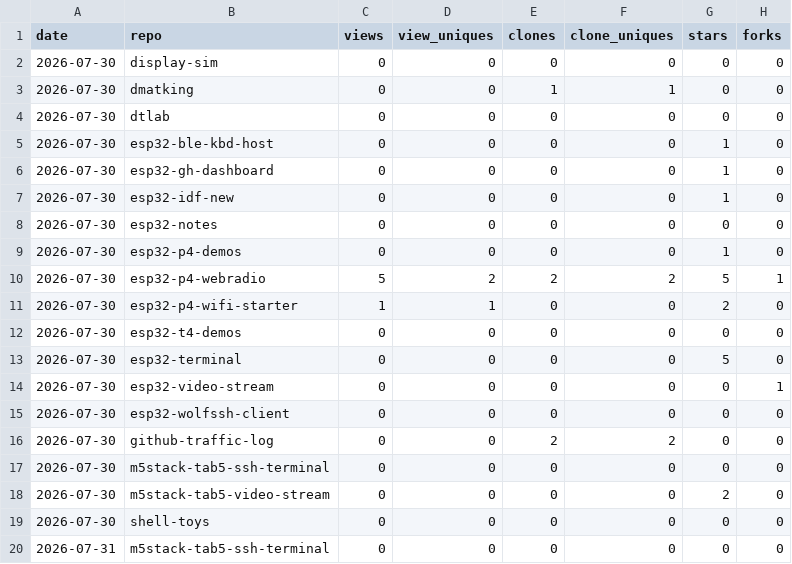
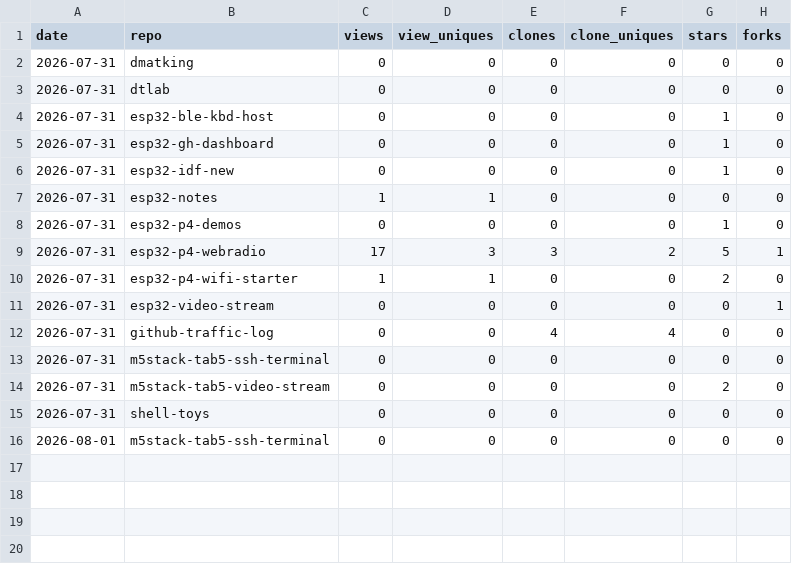
Before and after one commit to dmatking/github-traffic-log, a CSV file: latest.csv, drawn as a sheet.

```diff
--- a/latest.csv
+++ b/latest.csv
@@ -1,20 +1,16 @@
 date,repo,views,view_uniques,clones,clone_uniques,stars,forks
-2026-07-30,display-sim,0,0,0,0,0,0
-2026-07-30,dmatking,0,0,1,1,0,0
-2026-07-30,dtlab,0,0,0,0,0,0
-2026-07-30,esp32-ble-kbd-host,0,0,0,0,1,0
-2026-07-30,esp32-gh-dashboard,0,0,0,0,1,0
-2026-07-30,esp32-idf-new,0,0,0,0,1,0
-2026-07-30,esp32-notes,0,0,0,0,0,0
-2026-07-30,esp32-p4-demos,0,0,0,0,1,0
-2026-07-30,esp32-p4-webradio,5,2,2,2,5,1
-2026-07-30,esp32-p4-wifi-starter,1,1,0,0,2,0
-2026-07-30,esp32-t4-demos,0,0,0,0,0,0
-2026-07-30,esp32-terminal,0,0,0,0,5,0
-2026-07-30,esp32-video-stream,0,0,0,0,0,1
-2026-07-30,esp32-wolfssh-client,0,0,0,0,0,0
-2026-07-30,github-traffic-log,0,0,2,2,0,0
-2026-07-30,m5stack-tab5-ssh-terminal,0,0,0,0,0,0
-2026-07-30,m5stack-tab5-video-stream,0,0,0,0,2,0
-2026-07-30,shell-toys,0,0,0,0,0,0
+2026-07-31,dmatking,0,0,0,0,0,0
+2026-07-31,dtlab,0,0,0,0,0,0
+2026-07-31,esp32-ble-kbd-host,0,0,0,0,1,0
+2026-07-31,esp32-gh-dashboard,0,0,0,0,1,0
+2026-07-31,esp32-idf-new,0,0,0,0,1,0
+2026-07-31,esp32-notes,1,1,0,0,0,0
+2026-07-31,esp32-p4-demos,0,0,0,0,1,0
+2026-07-31,esp32-p4-webradio,17,3,3,2,5,1
+2026-07-31,esp32-p4-wifi-starter,1,1,0,0,2,0
+2026-07-31,esp32-video-stream,0,0,0,0,0,1
+2026-07-31,github-traffic-log,0,0,4,4,0,0
 2026-07-31,m5stack-tab5-ssh-terminal,0,0,0,0,0,0
+2026-07-31,m5stack-tab5-video-stream,0,0,0,0,2,0
+2026-07-31,shell-toys,0,0,0,0,0,0
+2026-08-01,m5stack-tab5-ssh-terminal,0,0,0,0,0,0
```
Also changed, not shown: totals.csv, traffic.csv.
